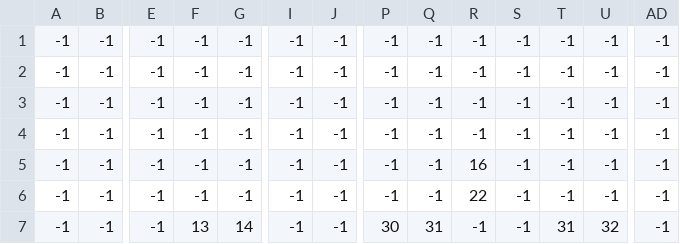
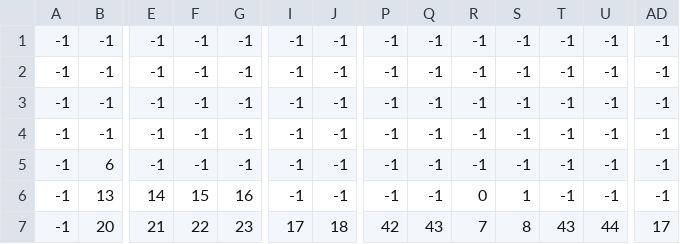
Before and after one commit to Pmalas-Club/Ultion, a CSV file: levels/0/level_0_Bg .csv, drawn as a sheet; only a part is shown, gaps mark what is left out; the diff covers the shown part only; the diff names each change by its address in the sheet, - before the commit and + after, or states it on an @@ line.

```diff
--- a/levels/0/level_0_Bg .csv
+++ b/levels/0/level_0_Bg .csv
-B5: -1
+B5: 6
-R5: 16
+R5: -1
-B6: -1
+B6: 13
-E6: -1
+E6: 14
-F6: -1
+F6: 15
-G6: -1
+G6: 16
-R6: 22
+R6: 0
-S6: -1
+S6: 1
-B7: -1
+B7: 20
-E7: -1
+E7: 21
-F7: 13
+F7: 22
-G7: 14
+G7: 23
-I7: -1
+I7: 17
-J7: -1
+J7: 18
-P7: 30
+P7: 42
-Q7: 31
+Q7: 43
-R7: -1
+R7: 7
-S7: -1
+S7: 8
-T7: 31
+T7: 43
-U7: 32
+U7: 44
-AD7: -1
+AD7: 17
```
Also changed, not shown: 65 edited cells elsewhere in this file, 9 other files.
